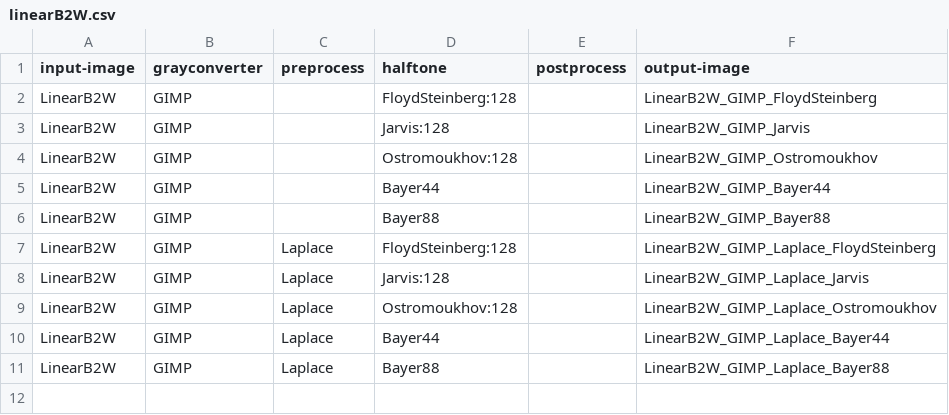
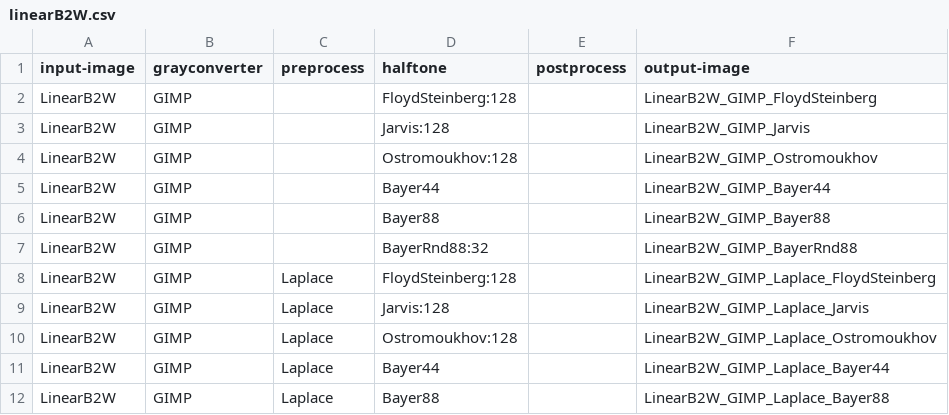
Before and after one commit to DonChr/MonaLena, a CSV file: linearB2W.csv, drawn as a sheet.

```diff
--- a/linearB2W.csv
+++ b/linearB2W.csv
@@ -6,2 +6,3 @@ LinearB2W,GIMP,,Bayer44,,LinearB2W_GIMP_Bayer44
 LinearB2W,GIMP,,Bayer88,,LinearB2W_GIMP_Bayer88
+LinearB2W,GIMP,,BayerRnd88:32,,LinearB2W_GIMP_BayerRnd88
 LinearB2W,GIMP,Laplace,FloydSteinberg:128,,LinearB2W_GIMP_Laplace_FloydSteinberg
```
Also changed, not shown: lena.csv, standrews.csv, 6 other files.
